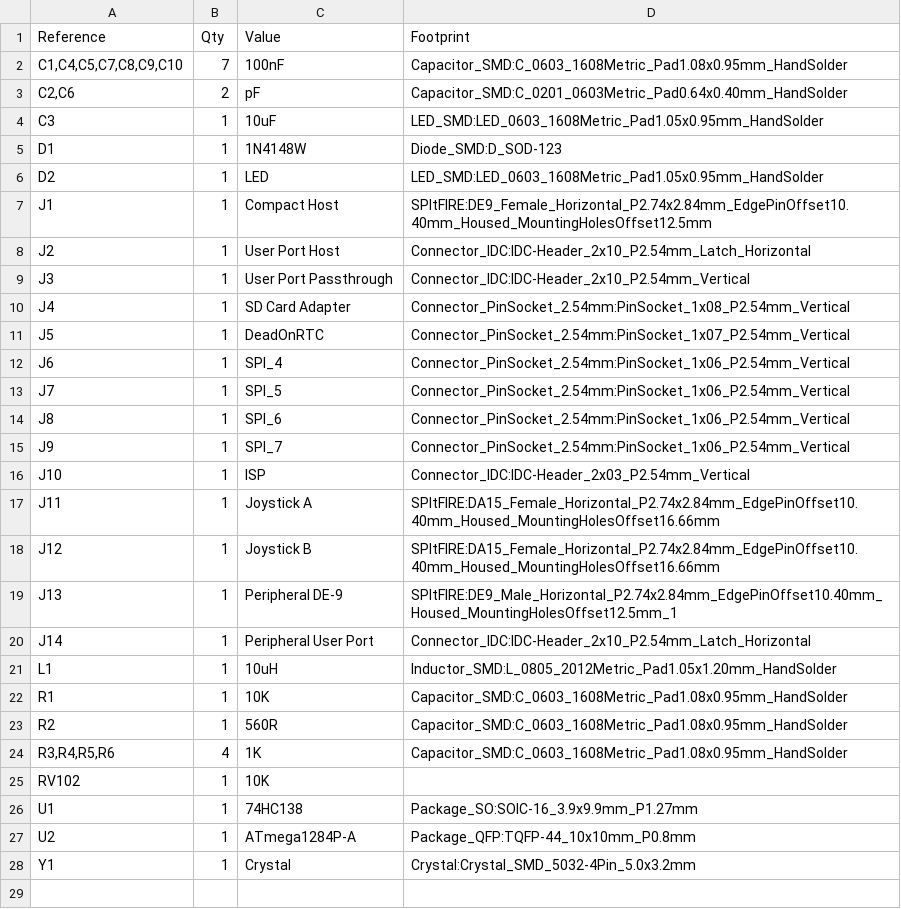
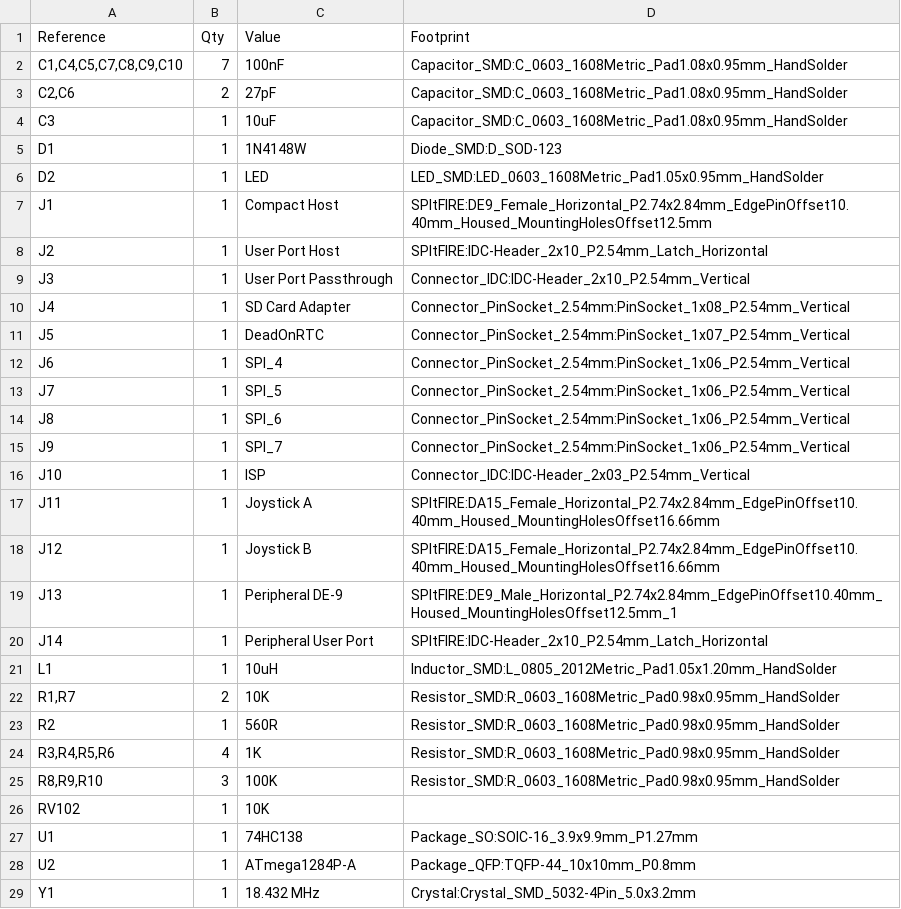
Before and after one commit to rob-smallshire/spitfire, a CSV file: hardware/SPItFIRE/SPItFIRE.csv, drawn as a sheet.

Commit message:
Rev 2 BoM

```diff
--- a/hardware/SPItFIRE/SPItFIRE.csv
+++ b/hardware/SPItFIRE/SPItFIRE.csv
@@ -2,4 +2,4 @@
 "C1,C4,C5,C7,C8,C9,C10","7","100nF","Capacitor_SMD:C_0603_1608Metric_Pad1.08x0.95mm_HandSolder"
-"C2,C6","2","pF","Capacitor_SMD:C_0201_0603Metric_Pad0.64x0.40mm_HandSolder"
-"C3","1","10uF","LED_SMD:LED_0603_1608Metric_Pad1.05x0.95mm_HandSolder"
+"C2,C6","2","27pF","Capacitor_SMD:C_0603_1608Metric_Pad1.08x0.95mm_HandSolder"
+"C3","1","10uF","Capacitor_SMD:C_0603_1608Metric_Pad1.08x0.95mm_HandSolder"
 "D1","1","1N4148W","Diode_SMD:D_SOD-123"
@@ -7,3 +7,3 @@
 "J1","1","Compact Host","SPItFIRE:DE9_Female_Horizontal_P2.74x2.84mm_EdgePinOffset10.40mm_Housed_MountingHolesOffset12.5mm"
-"J2","1","User Port Host","Connector_IDC:IDC-Header_2x10_P2.54mm_Latch_Horizontal"
+"J2","1","User Port Host","SPItFIRE:IDC-Header_2x10_P2.54mm_Latch_Horizontal"
 "J3","1","User Port Passthrough","Connector_IDC:IDC-Header_2x10_P2.54mm_Vertical"
@@ -19,7 +19,8 @@
 "J13","1","Peripheral DE-9","SPItFIRE:DE9_Male_Horizontal_P2.74x2.84mm_EdgePinOffset10.40mm_Housed_MountingHolesOffset12.5mm_1"
-"J14","1","Peripheral User Port","Connector_IDC:IDC-Header_2x10_P2.54mm_Latch_Horizontal"
+"J14","1","Peripheral User Port","SPItFIRE:IDC-Header_2x10_P2.54mm_Latch_Horizontal"
 "L1","1","10uH","Inductor_SMD:L_0805_2012Metric_Pad1.05x1.20mm_HandSolder"
-"R1","1","10K","Capacitor_SMD:C_0603_1608Metric_Pad1.08x0.95mm_HandSolder"
-"R2","1","560R","Capacitor_SMD:C_0603_1608Metric_Pad1.08x0.95mm_HandSolder"
-"R3,R4,R5,R6","4","1K","Capacitor_SMD:C_0603_1608Metric_Pad1.08x0.95mm_HandSolder"
+"R1,R7","2","10K","Resistor_SMD:R_0603_1608Metric_Pad0.98x0.95mm_HandSolder"
+"R2","1","560R","Resistor_SMD:R_0603_1608Metric_Pad0.98x0.95mm_HandSolder"
+"R3,R4,R5,R6","4","1K","Resistor_SMD:R_0603_1608Metric_Pad0.98x0.95mm_HandSolder"
+"R8,R9,R10","3","100K","Resistor_SMD:R_0603_1608Metric_Pad0.98x0.95mm_HandSolder"
 "RV102","1","10K",""
@@ -27,2 +28,2 @@
 "U2","1","ATmega1284P-A","Package_QFP:TQFP-44_10x10mm_P0.8mm"
-"Y1","1","Crystal","Crystal:Crystal_SMD_5032-4Pin_5.0x3.2mm"
+"Y1","1","18.432 MHz","Crystal:Crystal_SMD_5032-4Pin_5.0x3.2mm"
```
